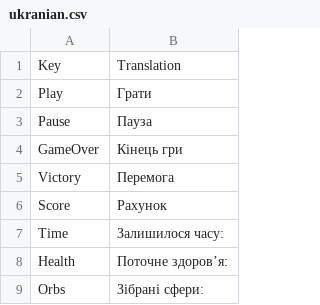
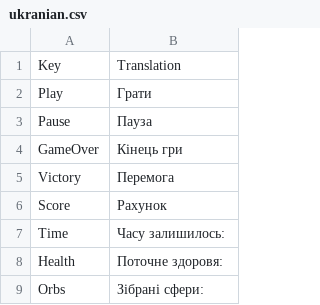
Before and after one commit to SBUplakankus/Bobr_Ltd_Unltd_Medieval_Mayhem, a CSV file: GDGame/Localisation/ukranian.csv, drawn as a sheet.

```diff
--- a/GDGame/Localisation/ukranian.csv
+++ b/GDGame/Localisation/ukranian.csv
@@ -6,4 +6,4 @@ Victory,Перемога
 Score,Рахунок
-Time,Залишилося часу:
-Health,Поточне здоров’я:
+Time,Часу залишилось:
+Health,Поточне здоровя:
 Orbs,Зібрані сфери:
```
Also changed, not shown: 8 other files.
